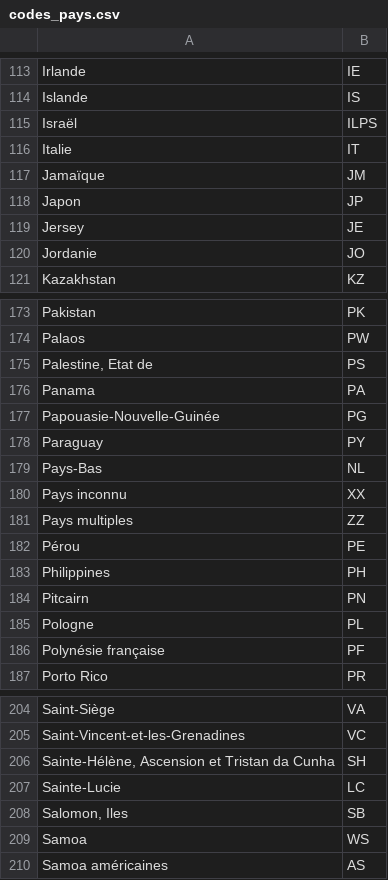
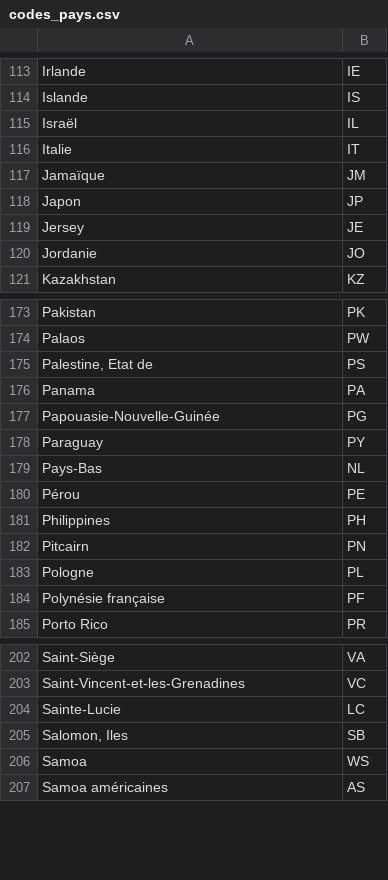
Before and after one commit to GisliSursson/Affaires_Etrangeres_Python, a CSV file: app/modeles/codes_pays.csv, drawn as a sheet; only a part is shown, gaps mark what is left out.

```diff
--- a/app/modeles/codes_pays.csv
+++ b/app/modeles/codes_pays.csv
@@ -114,3 +114,3 @@ Irlande ;IE
 Islande ;IS
-Israël ;ILPS
+Israël ;IL
 Italie ;IT
@@ -179,4 +179,2 @@ Paraguay ;PY
 Pays-Bas ;NL
-Pays inconnu ;XX
-Pays multiples ;ZZ
 Pérou ;PE
@@ -205,3 +203,2 @@ Saint-Siège ;VA
 Saint-Vincent-et-les-Grenadines ;VC
-Sainte-Hélène, Ascension et Tristan da Cunha ;SH
 Sainte-Lucie ;LC
```
Also changed, not shown: 4 other files.
